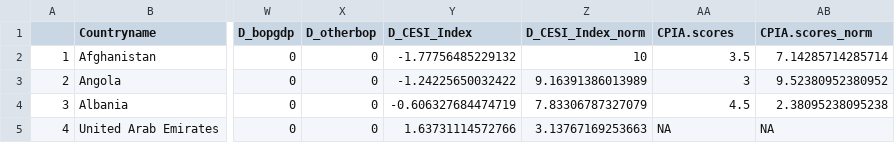
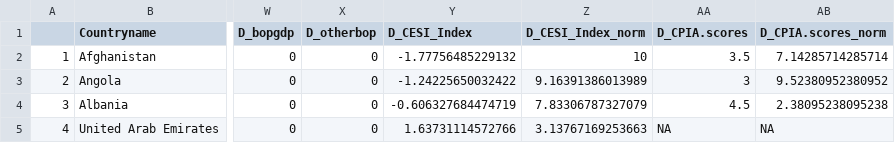
Before and after one commit to ljonestz/compoundriskdata, a CSV file: Risk_sheets/debtsheet.csv, drawn as a sheet; only a part is shown, gaps mark what is left out; the diff names each change by its address in the sheet, - before the commit and + after, or states it on an @@ line.

Commit message:
Add files via upload

```diff
--- a/Risk_sheets/debtsheet.csv
+++ b/Risk_sheets/debtsheet.csv
-AA1: CPIA.scores
+AA1: D_CPIA.scores
-AB1: CPIA.scores_norm
+AB1: D_CPIA.scores_norm
```
